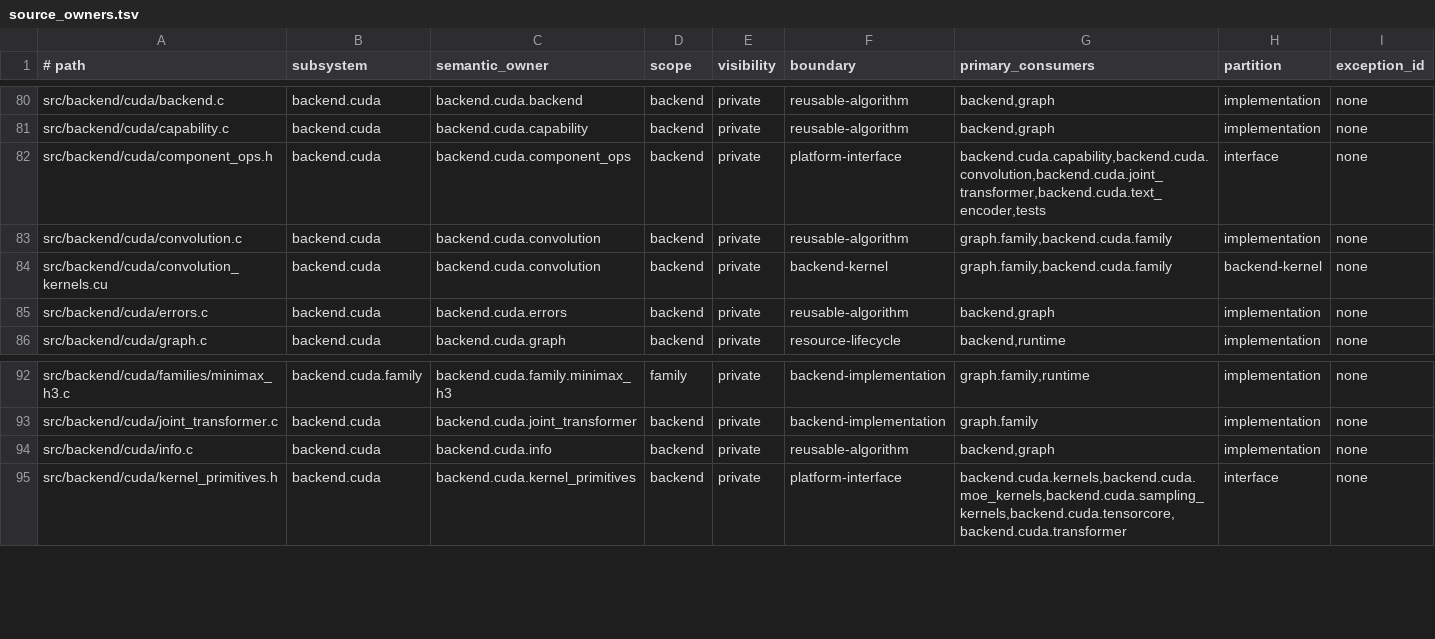
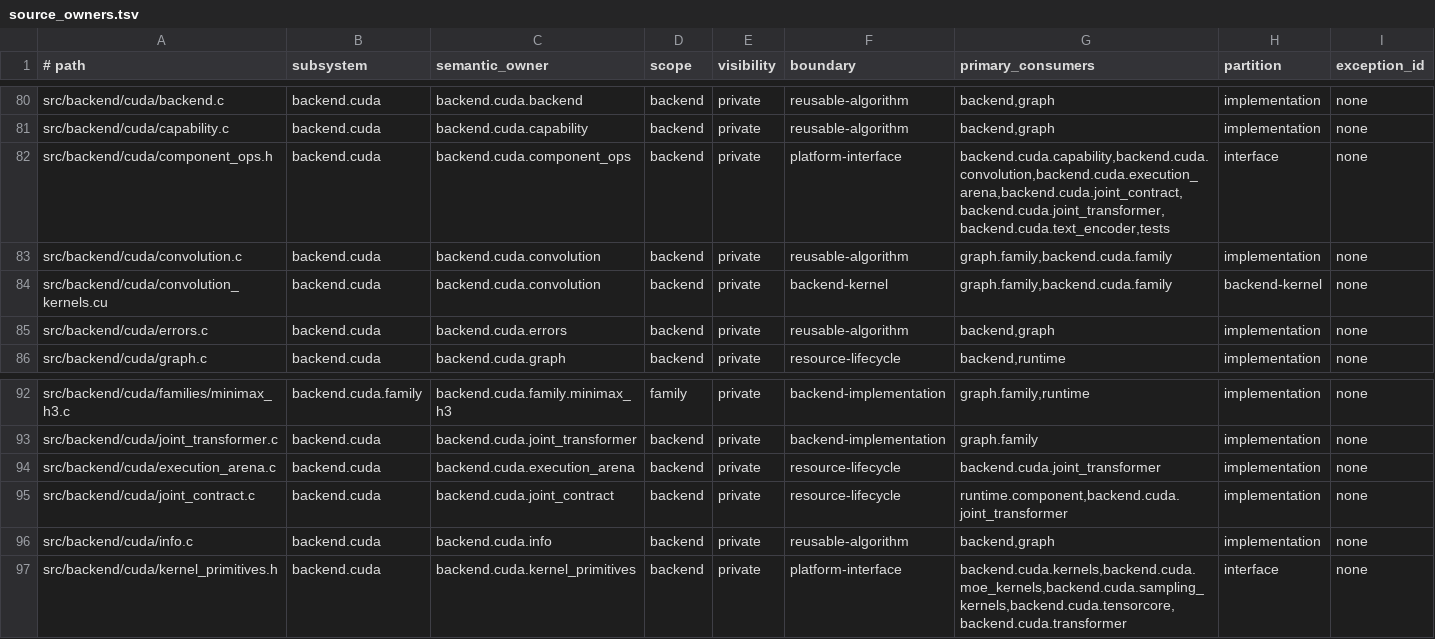
Before and after one commit to yailabs/clori, a TSV file: config/source_owners.tsv, drawn as a sheet; only a part is shown, gaps mark what is left out.

Commit message:
runtime: retain prepared component resources

```diff
--- a/config/source_owners.tsv
+++ b/config/source_owners.tsv
@@ -81,3 +81,3 @@ src/backend/cuda/backend.c	backend.cuda	backend.cuda.backend	backend	private	reu
 src/backend/cuda/capability.c	backend.cuda	backend.cuda.capability	backend	private	reusable-algorithm	backend,graph	implementation	none
-src/backend/cuda/component_ops.h	backend.cuda	backend.cuda.component_ops	backend	private	platform-interface	backend.cuda.capability,backend.cuda.convolution,backend.cuda.joint_transformer,backend.cuda.text_encoder,tests	interface	none
+src/backend/cuda/component_ops.h	backend.cuda	backend.cuda.component_ops	backend	private	platform-interface	backend.cuda.capability,backend.cuda.convolution,backend.cuda.execution_arena,backend.cuda.joint_contract,backend.cuda.joint_transformer,backend.cuda.text_encoder,tests	interface	none
 src/backend/cuda/convolution.c	backend.cuda	backend.cuda.convolution	backend	private	reusable-algorithm	graph.family,backend.cuda.family	implementation	none
@@ -93,2 +93,4 @@ src/backend/cuda/families/minimax_h3.c	backend.cuda.family	backend.cuda.family.m
 src/backend/cuda/joint_transformer.c	backend.cuda	backend.cuda.joint_transformer	backend	private	backend-implementation	graph.family	implementation	none
+src/backend/cuda/execution_arena.c	backend.cuda	backend.cuda.execution_arena	backend	private	resource-lifecycle	backend.cuda.joint_transformer	implementation	none
+src/backend/cuda/joint_contract.c	backend.cuda	backend.cuda.joint_contract	backend	private	resource-lifecycle	runtime.component,backend.cuda.joint_transformer	implementation	none
 src/backend/cuda/info.c	backend.cuda	backend.cuda.info	backend	private	reusable-algorithm	backend,graph	implementation	none
```
Also changed, not shown: 14 other files.
